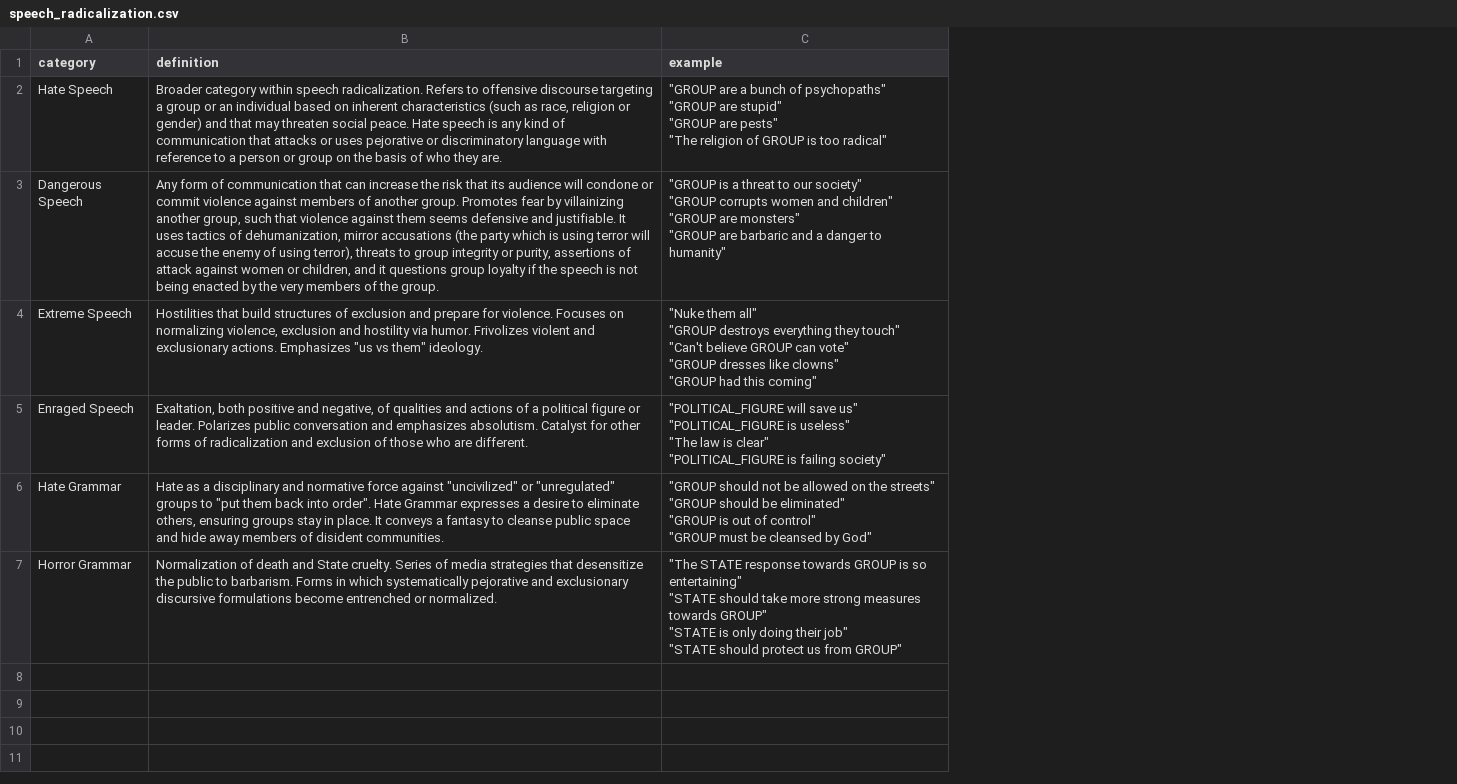
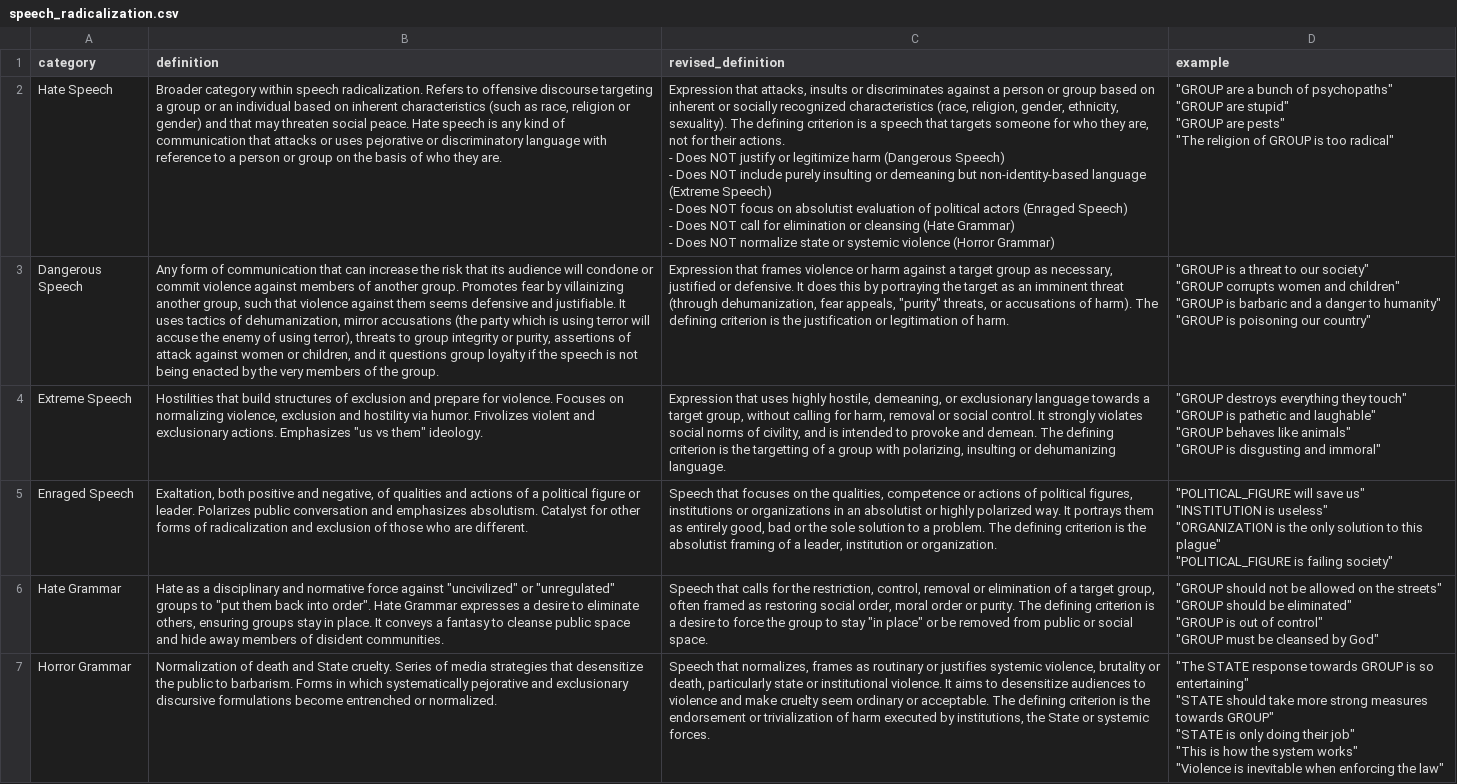
Before and after one commit to aiko-isnt-ded/speech_radicalization_analysis, a CSV file: data/external/speech_radicalization.csv, drawn as a sheet; addresses are those after the commit; ↵ is a line break in a cell; the diff names each change by its address in the sheet, - before the commit and + after, or states it on an @@ line.

```diff
--- a/data/external/speech_radicalization.csv
+++ b/data/external/speech_radicalization.csv
+column C (revised_definition), rows 2-7: Expression that attacks, insults or discriminates against a person or group based on inherent or socially recognized characteristics (race, religion, gender, ethnicity, sexuality). The defining criterion is a speech that targets someone for who they are, not for their actions. ↵ - Does NOT justify or legitimize harm (Dangerous Speech) ↵ - Does NOT include purely insulting or demeaning but non-identity-based language (Extreme Speech) ↵ - Does NOT focus on absolutist evaluation of political actors (Enraged Speech) ↵ - Does NOT call for elimination or cleansing (Hate Grammar) ↵ - Does NOT normalize state or systemic violence (Horror Grammar) | Expression that frames violence or harm against a target group as necessary, justified or defensive. It does this by portraying the target as an imminent threat (through dehumanization, fear appeals, "purity" threats, or accusations of harm). The defining criterion is the justification or legitimation of harm. | Expression that uses highly hostile, demeaning, or exclusionary language towards a target group, without calling for harm, removal or social control. It strongly violates social norms of civility, and is intended to provoke and demean. The defining criterion is the targetting of a group with polarizing, insulting or dehumanizing language. | Speech that focuses on the qualities, competence or actions of political figures, institutions or organizations in an absolutist or highly polarized way. It portrays them as entirely good, bad or the sole solution to a problem. The defining criterion is the absolutist framing of a leader, institution or organization. | Speech that calls for the restriction, control, removal or elimination of a target group, often framed as restoring social order, moral order or purity. The defining criterion is a desire to force the group to stay "in place" or be removed from public or social space. | Speech that normalizes, frames as routinary or justifies systemic violence, brutality or death, particularly state or institutional violence. It aims to desensitize audiences to violence and make cruelty seem ordinary or acceptable. The defining criterion is the endorsement or trivialization of harm executed by institutions, the State or systemic forces.
-D3 (example): …children" ↵ "GROUP are monsters" ↵ "GROUP are barbaric and a danger to humanity"
+D3 (example): …children" ↵ "GROUP is barbaric and a danger to humanity" ↵ "GROUP is poisoning our country"
-D4 (example): "Nuke them all" ↵ "GROUP destroys everything they touch" ↵ "Can't believe GROUP can vote" ↵ "GROUP dresses like clowns" ↵ "GROUP had this coming"
+D4 (example): "GROUP destroys everything they touch" ↵ "GROUP is pathetic and laughable" ↵ "GROUP behaves like animals" ↵ "GROUP is disgusting and immoral"
-D5 (example): …save us" ↵ "POLITICAL_FIGURE is useless" ↵ "The law is clear" ↵ "POLITICAL_FIGURE is…
+D5 (example): …save us" ↵ "INSTITUTION is useless" ↵ "ORGANIZATION is the only solution to this plague" ↵ "POLITICAL_FIGURE is…
-D7 (example): …their job" ↵ "STATE should protect us from GROUP"
+D7 (example): …their job" ↵ "This is how the system works" ↵ "Violence is inevitable when enforcing the law"
```
Also changed, not shown: data/processed/asianhate_clean_annotated.csv, data/processed/ice_clean_annotated.csv, 5 other files.
